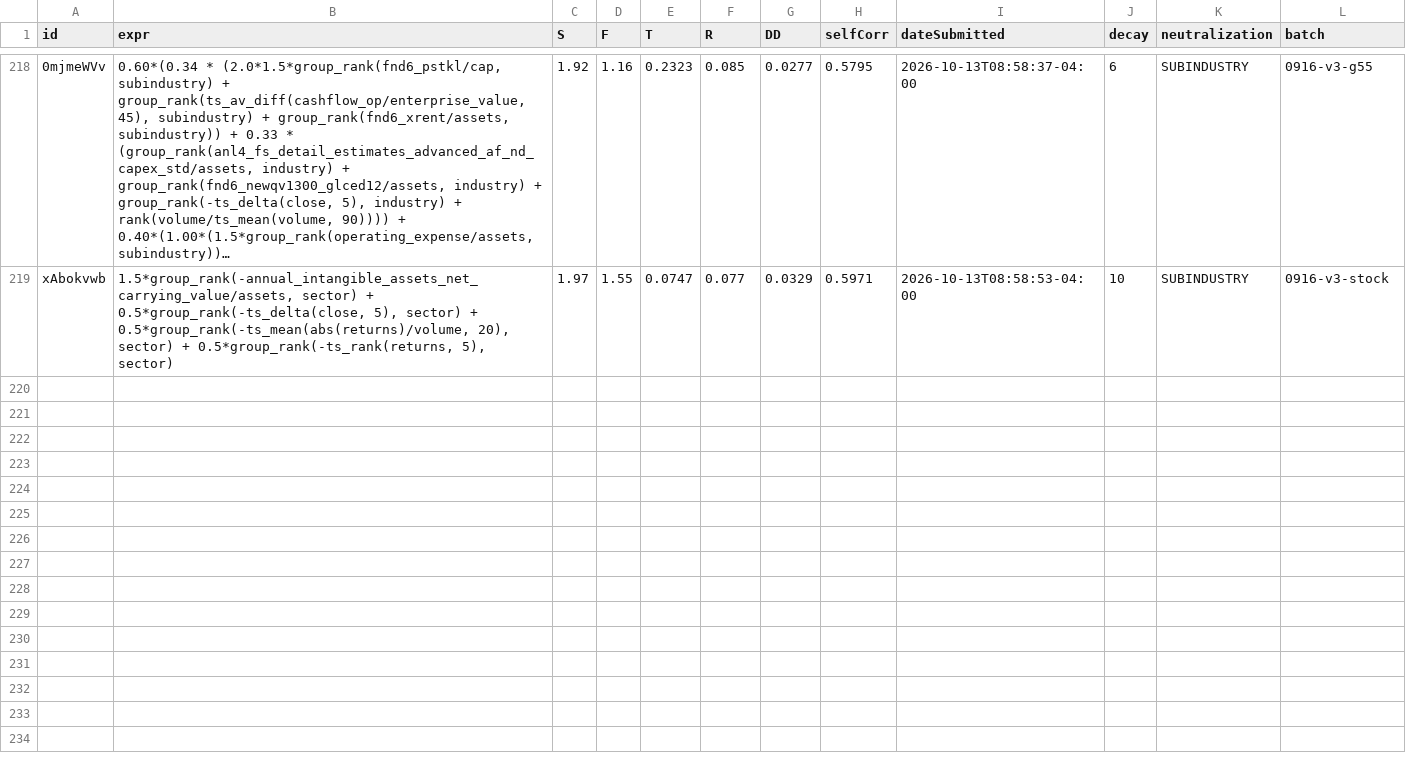
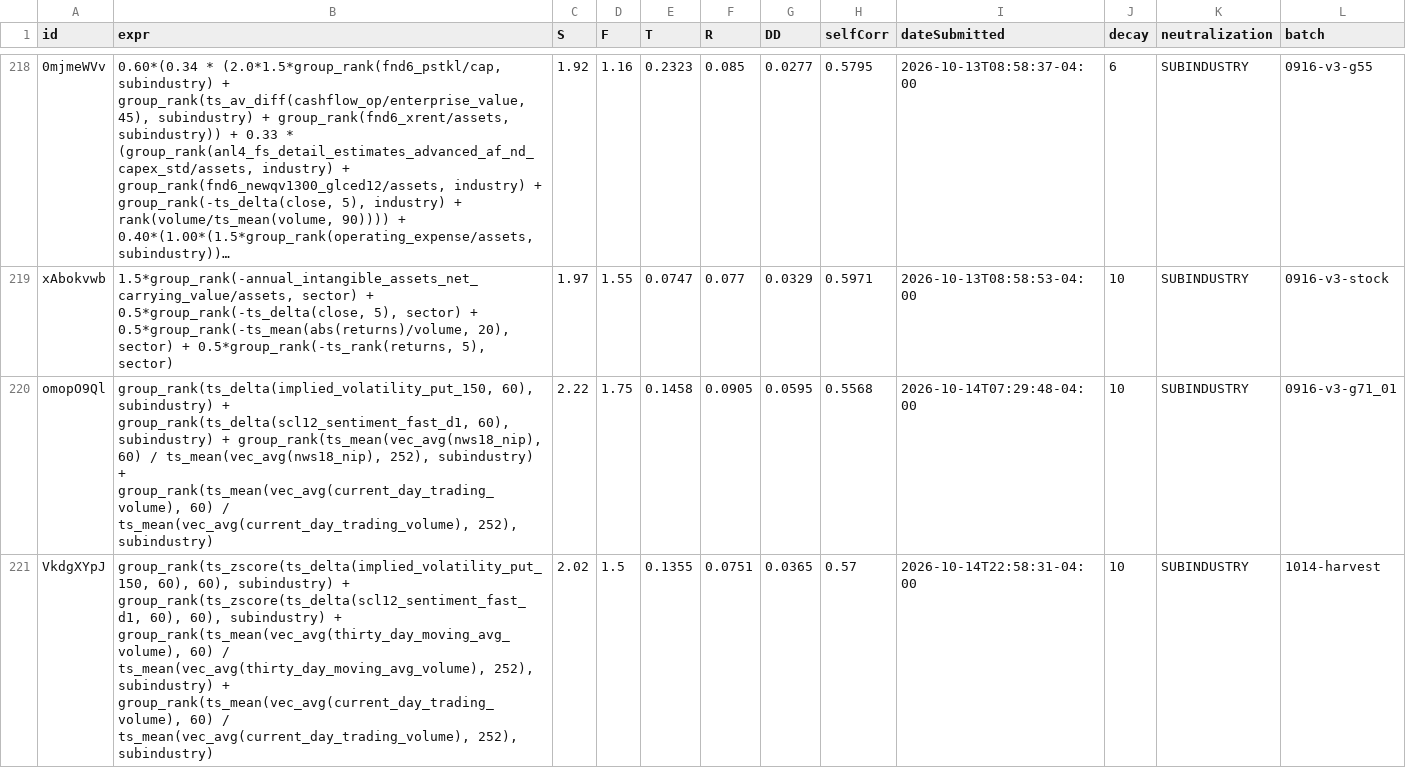
Before and after one commit to jslijb/worldQuantAlpha, a CSV file: data/alpha_quality_analysis/SUBMITTED_LEDGER.csv, drawn as a sheet; only a part is shown, gaps mark what is left out; long unchanged cells end in …; the diff covers the shown part only; the diff names each change by its address in the sheet, - before the commit and + after, or states it on an @@ line.

```diff
--- a/data/alpha_quality_analysis/SUBMITTED_LEDGER.csv
+++ b/data/alpha_quality_analysis/SUBMITTED_LEDGER.csv
+row 220: omopO9Ql | group_rank(ts_delta(implied_volatility_put_150, 60), subindustry) + group_rank(ts_delta(scl12_sentiment_fast_d1, 60), subindustry) + group_rank(ts_mean(vec_avg(nws18_nip), 60) / ts_mean(vec_avg(nws18_nip), 252), subindustry) + group_rank(ts_mean(vec_avg(current_day_trading_volume), 60) / ts_mean(vec_avg(current_day_trading_volume), 252), subindustry) | 2.22 | 1.75 | 0.1458 | 0.0905 | 0.0595 | 0.5568 | 2026-10-14T07:29:48-04:00 | 10 | SUBINDUSTRY | 0916-v3-g71_01
+row 221: VkdgXYpJ | group_rank(ts_zscore(ts_delta(implied_volatility_put_150, 60), 60), subindustry) + group_rank(ts_zscore(ts_delta(scl12_sentiment_fast_d1, 60), 60), subindustry) + group_rank(ts_mean(vec_avg(thirty_day_moving_avg_volume), 60) / ts_mean(vec_avg(thirty_day_moving_avg_volume), 252), subindustry) + group_rank(ts_mean(vec_avg(current_day_trading_volume), 60) / ts_mean(vec_avg(current_day_trading_volume), 252), subindustry) | 2.02 | 1.5 | 0.1355 | 0.0751 | 0.0365 | 0.57 | 2026-10-14T22:58:31-04:00 | 10 | SUBINDUSTRY | 1014-harvest
```
Also changed, not shown: 2 added rows elsewhere in this file, data/alpha_quality_analysis/SUBMIT_VERDICTS.csv, 1 other file.
